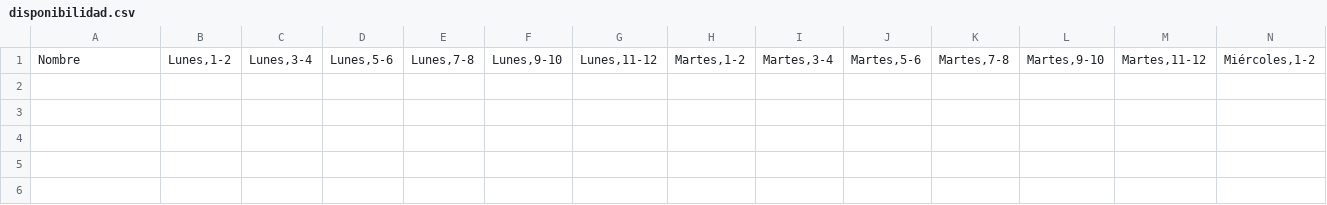
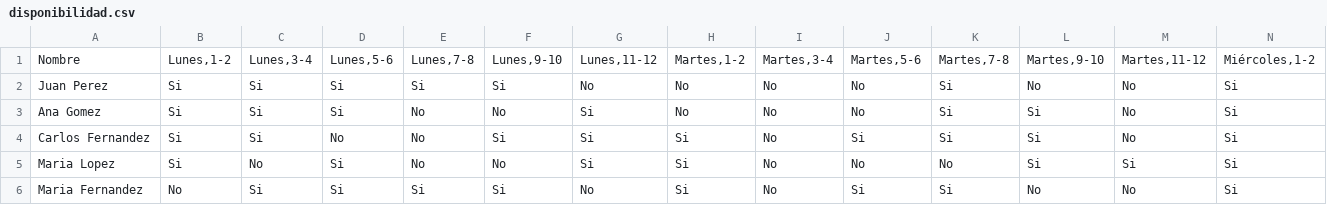
Before and after one commit to conirarra/ProjectoTesisExterna, a CSV file: data/disponibilidad.csv, drawn as a sheet; only a part is shown; rows hold the shown columns only; the diff names each change by its address in the sheet, - before the commit and + after, or states it on an @@ line.

```diff
--- a/data/disponibilidad.csv
+++ b/data/disponibilidad.csv
+row 2: Juan Perez | Si | Si | Si | Si | Si | No | No | No | No | Si | No | No | Si
+row 3: Ana Gomez | Si | Si | Si | No | No | Si | No | No | No | Si | Si | No | Si
+row 4: Carlos Fernandez | Si | Si | No | No | Si | Si | Si | No | Si | Si | Si | No | Si
+row 5: Maria Lopez | Si | No | Si | No | No | Si | Si | No | No | No | Si | Si | Si
+row 6: Maria Fernandez | No | Si | Si | Si | Si | No | Si | No | Si | Si | No | No | Si
```
Also changed, not shown: 5 other files.
